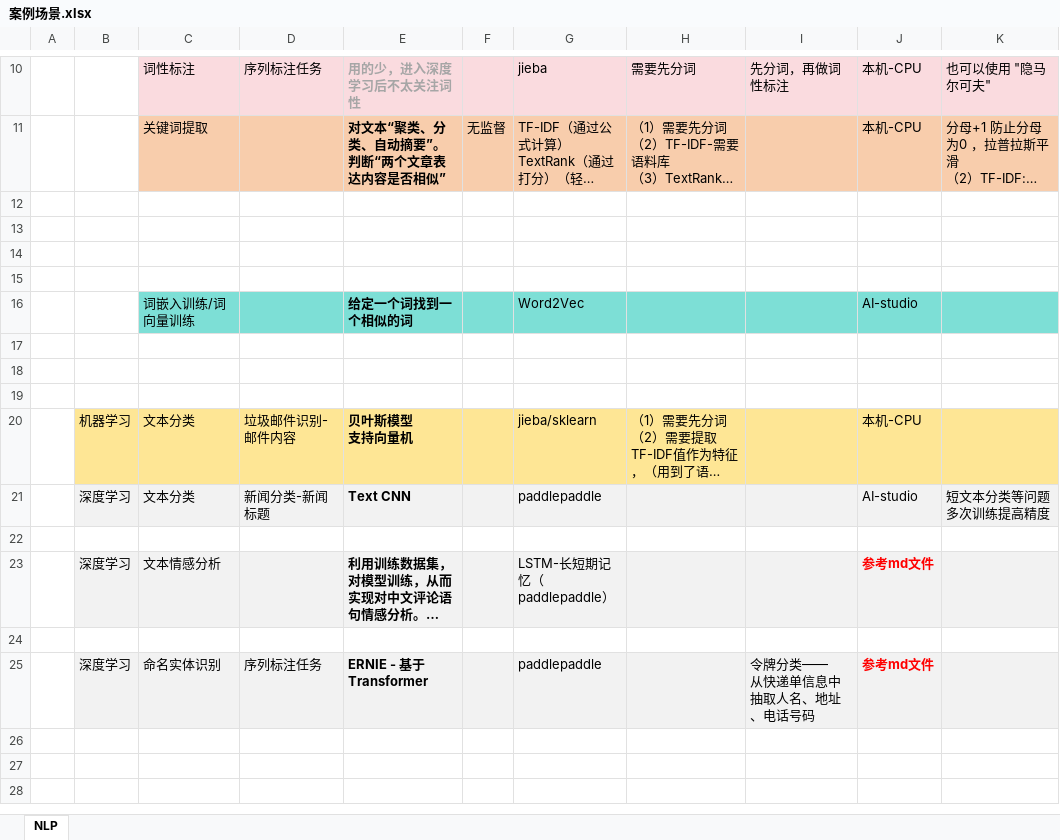
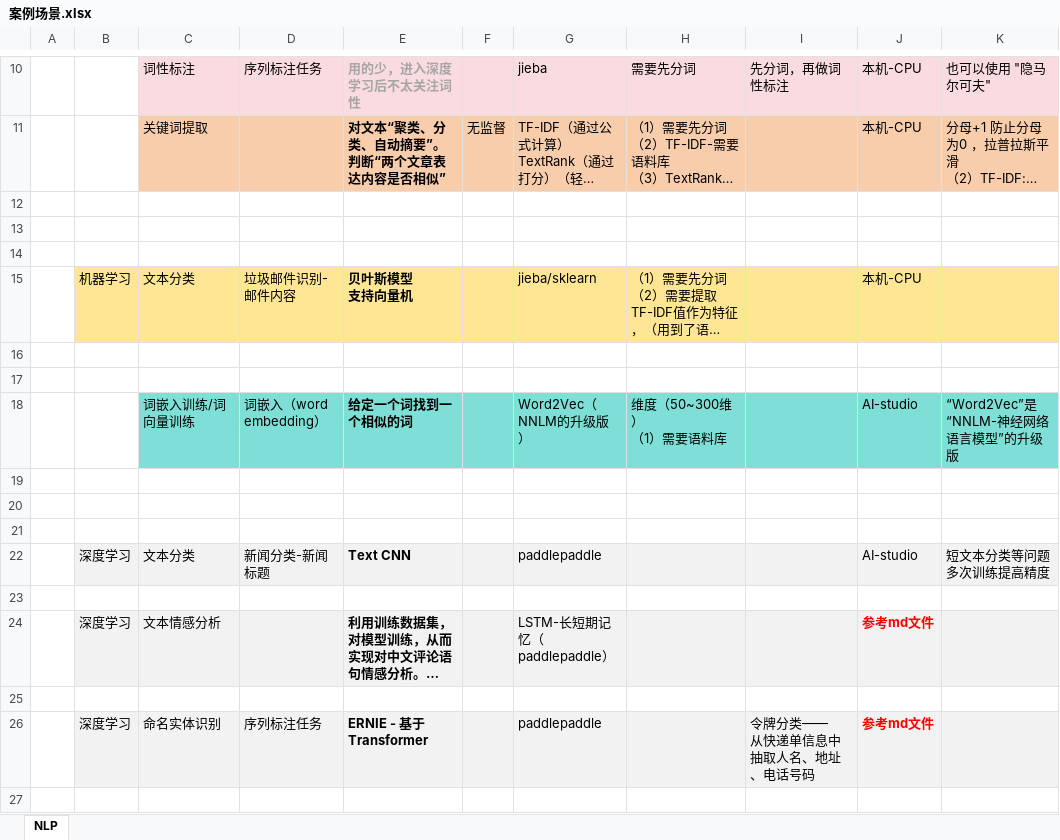
Before and after one commit to LiHengofChina/_python, an Excel workbook: 002.Artificial_Intelligence/011.nlp/nlp/案例场景.xlsx, sheet NLP, drawn as a sheet; only a part is shown, gaps mark what is left out; the shorter side is filled out with more unchanged rows; long unchanged cells end in …; values as stored, in another font and other column widths than the file's, no borders; addresses are those after the commit; ↵ is a line break in a cell; the diff names each change by its address in the sheet, - before the commit and + after, or states it on an @@ line.

```diff
--- a/002.Artificial_Intelligence/011.nlp/nlp/案例场景.xlsx (sheet NLP)
+++ b/002.Artificial_Intelligence/011.nlp/nlp/案例场景.xlsx (sheet NLP)
@@ row 20 moved to row 15: 机器学习 @@
-row 17:  |  | 词嵌入训练/词向量训练 |  | 给定一个词找到一个相似的词 |  | Word2Vec |  |  | AI-studio
+row 17: (empty)
-C17:K17 fill: #7DDFD6
+C17:K17 fill: none
+row 18:  |  | 词嵌入训练/词向量训练 | 词嵌入（word embedding） | 给定一个词找到一个相似的词 |  | Word2Vec（NNLM的升级版） | 维度（50~300维） ↵ （1）需要语料库 |  | AI-studio | “Word2Vec”是“NNLM-神经网络语言模型”的升级版
```
Also changed, not shown: 6 other files.
